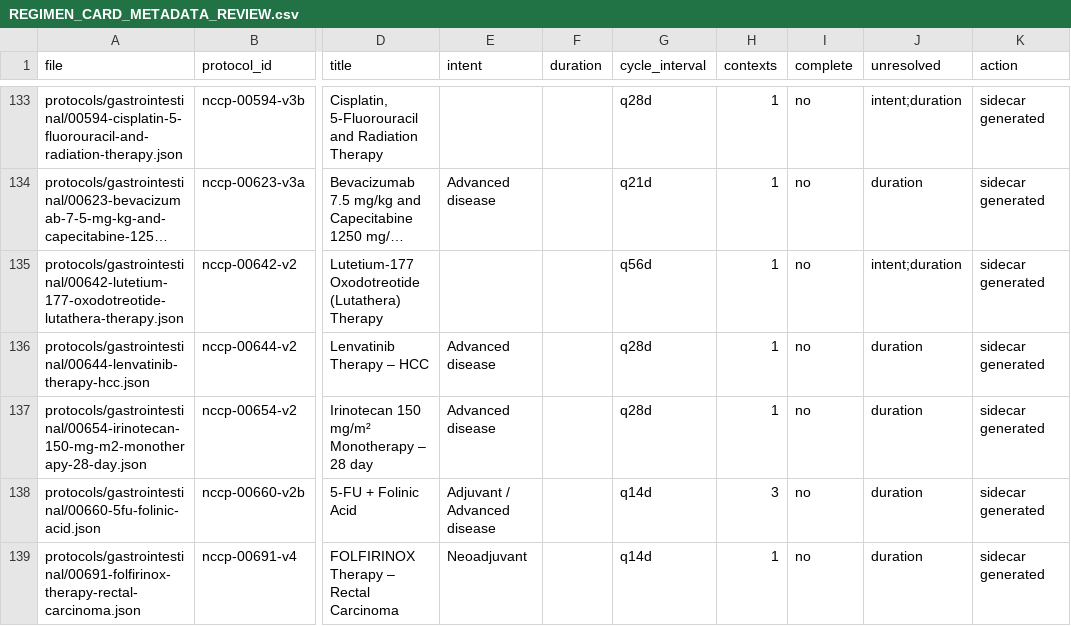
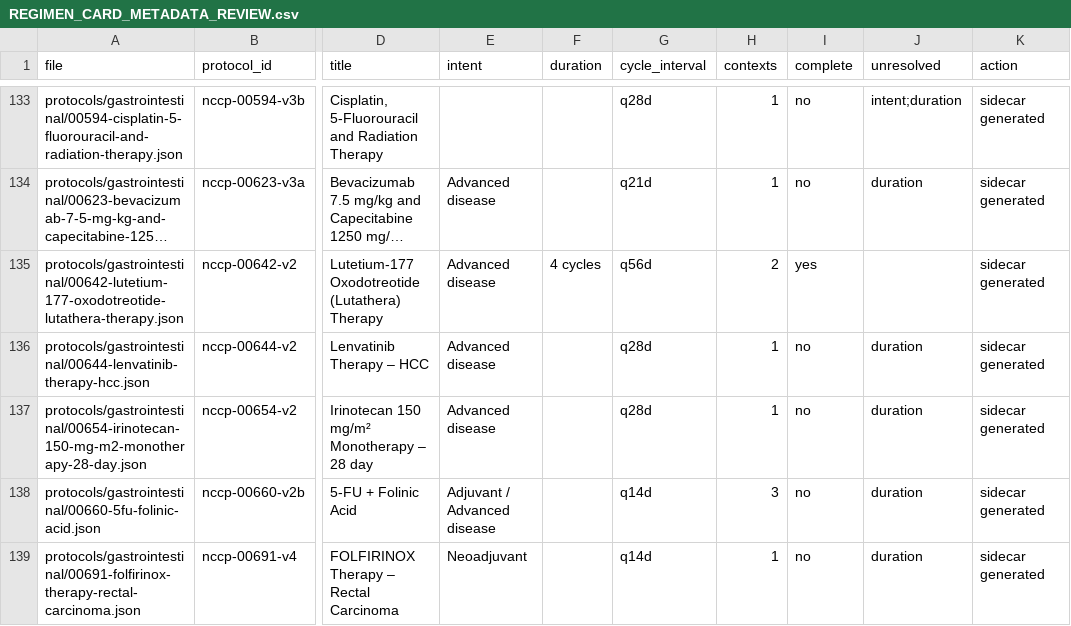
Before and after one commit to pobchina-boop/Sactcheck, a CSV file: REGIMEN_CARD_METADATA_REVIEW.csv, drawn as a sheet; only a part is shown, gaps mark what is left out; long unchanged cells end in …; the diff covers the shown part only; the diff names each change by its address in the sheet, - before the commit and + after, or states it on an @@ line.

```diff
--- a/REGIMEN_CARD_METADATA_REVIEW.csv
+++ b/REGIMEN_CARD_METADATA_REVIEW.csv
-E135 (intent): (empty)
+E135 (intent): Advanced disease
-F135 (duration): (empty)
+F135 (duration): 4 cycles
-H135 (contexts): 1
+H135 (contexts): 2
-I135 (complete): no
+I135 (complete): yes
-J135 (unresolved): intent;duration
+J135 (unresolved): (empty)
```
Also changed, not shown: 2 added rows and 5 edited cells elsewhere in this file, 49 other files.
